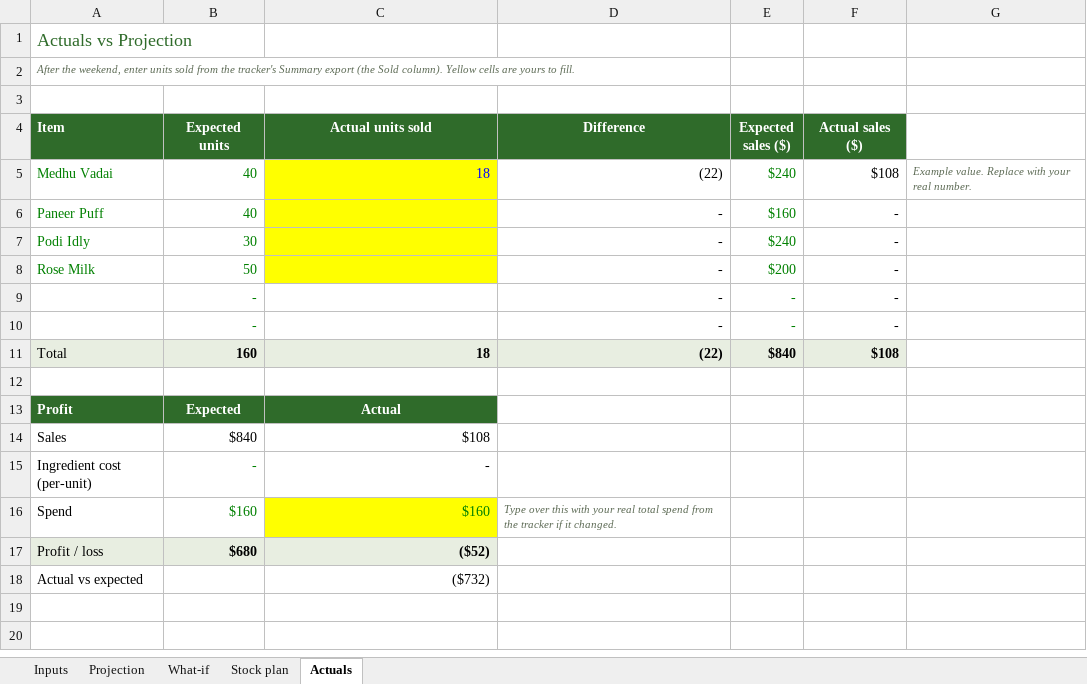
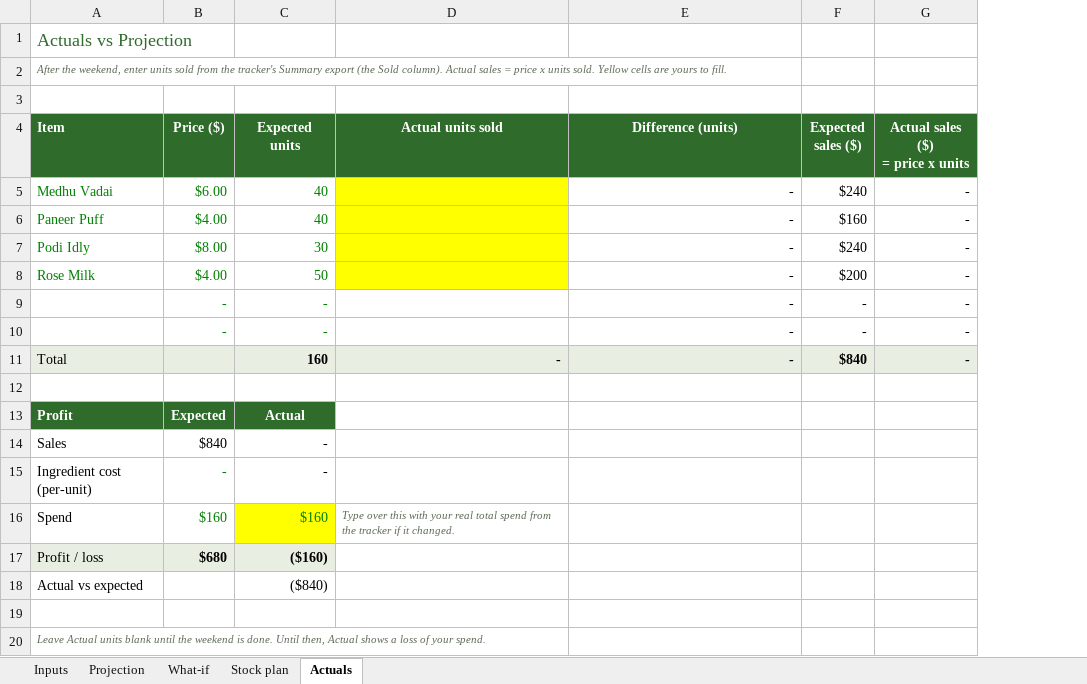
Before and after one commit to pillaidinu-dev/Cool_projects, an Excel workbook: stall/Stall_Sales_Projection.xlsx, sheet Actuals, drawn as a sheet; values as stored, in another font and other column widths than the file's, no borders; conditional formats not drawn; removed rows and columns are numbered as before the commit, all else as after; ↵ is a line break in a cell; the diff names each change by its address in the sheet, - before the commit and + after, or states it on an @@ line.

```diff
--- a/stall/Stall_Sales_Projection.xlsx (sheet Actuals)
+++ b/stall/Stall_Sales_Projection.xlsx (sheet Actuals)
+column B (Price ($)), rows 5-17: $6.00 | $4.00 | $8.00 | $4.00 | - | - |  |  | Expected | $840 | - | $160 | $680
-column G, row 5: Example value. Replace with your real number.
-A2 (Item): …Sold column). Yellow cells…
+A2 (Item): …Sold column). Actual sales = price x units sold. Yellow cells…
-E4: Difference
+E4: Difference (units)
-G4: Actual sales ($)
+G4: Actual sales ($) ↵ = price x units
-D5 (Actual units sold): 18
+D5 (Actual units sold): (empty)
-E5 (Difference (units)): (22)
+E5 (Difference (units)): -
-F5:F10 text colour: #008000
+F5:F10 text colour: black
-G5 (Actual sales ($) = price x units): $108
+G5 (Actual sales ($) = price x units): -
-D11 (Actual units sold): 18
+D11 (Actual units sold): -
-E11 (Difference (units)): (22)
+E11 (Difference (units)): -
-G11 (Actual sales ($) = price x units): $108
+G11 (Actual sales ($) = price x units): -
-C13 (Expected units): Expected
+C13 (Expected units): Actual
-D13 (Actual units sold): Actual
+D13 (Actual units sold): (empty)
-D13 fill: #2F6B2A
+D13 fill: none
-C14 (Expected units): $840
+C14 (Expected units): -
-D14 (Actual units sold): $108
+D14 (Actual units sold): (empty)
-C15 text colour: #008000
+C15 text colour: black
-D15 (Actual units sold): -
+D15 (Actual units sold): (empty)
-C16 fill: none
+C16 fill: #FFFF00
-D16 (Actual units sold): $160
+D16 (Actual units sold): Type over this with your real total spend from the tracker if it changed.
@@ D16 fill: #FFFF00 → none, italic: off → on, text colour: #008000 → #5D6B55, text size: smaller @@
-E16 (Difference (units)): Type over this with your real total spend from the tracker if it changed.
+E16 (Difference (units)): (empty)
-C17 (Expected units): $680
+C17 (Expected units): ($160)
-D17 (Actual units sold): ($52)
+D17 (Actual units sold): (empty)
-D17 fill: #E8EEE1
+D17 fill: none
-C18 (Expected units): (empty)
+C18 (Expected units): ($840)
-D18 (Actual units sold): ($732)
+D18 (Actual units sold): (empty)
+row 19: (empty)
+row 20: Leave Actual units blank until the weekend is done. Until then, Actual shows a loss of your spend.
```
Also changed, not shown: formulas that keep their value.
